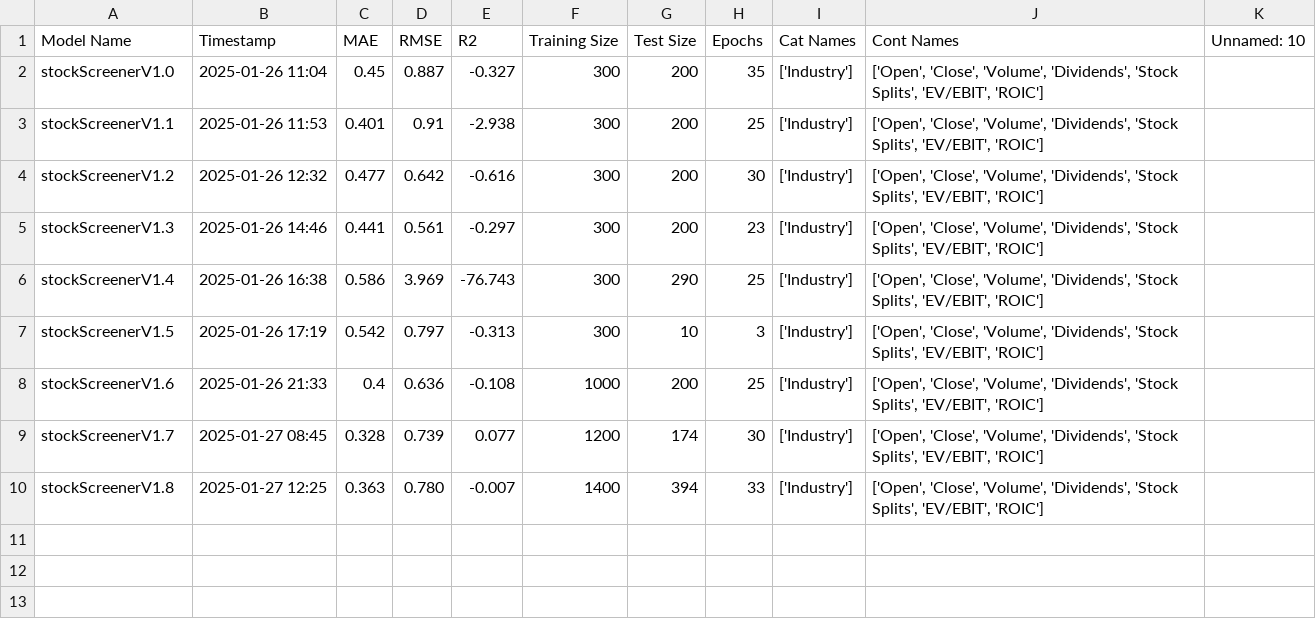
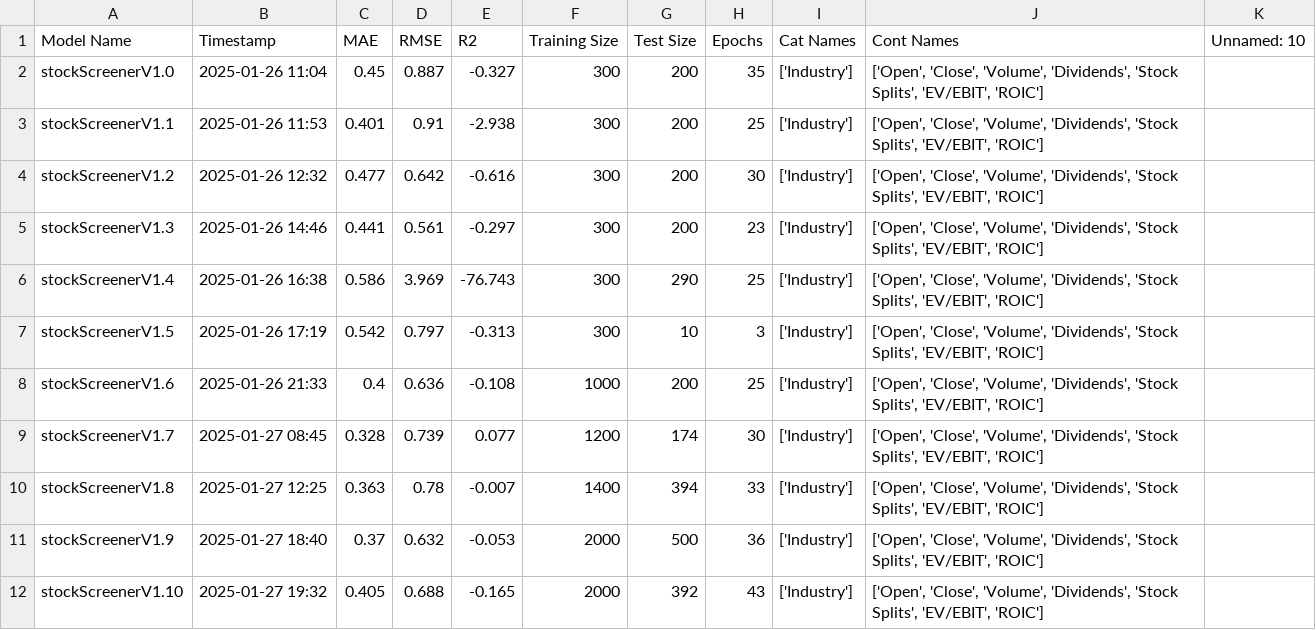
Before and after one commit to P1N60/Uni, a CSV file: VS-Code/Side-Projects/TrainedModels/stockScreener/modelEvaluations.csv, drawn as a sheet.

```diff
--- a/VS-Code/Side-Projects/TrainedModels/stockScreener/modelEvaluations.csv
+++ b/VS-Code/Side-Projects/TrainedModels/stockScreener/modelEvaluations.csv
@@ -9,2 +9,4 @@ stockScreenerV1.6,2025-01-26 21:33,0.4,0.636,-0.108,1000,200,25,['Industry'],"['
 stockScreenerV1.7,2025-01-27 08:45,0.328,0.739,0.077,1200,174,30,['Industry'],"['Open', 'Close', 'Volume', 'Dividends', 'Stock Splits', 'EV/EBIT', 'ROIC']",
-stockScreenerV1.8,2025-01-27 12:25,0.363,0.780,-0.007,1400,394,33,['Industry'],"['Open', 'Close', 'Volume', 'Dividends', 'Stock Splits', 'EV/EBIT', 'ROIC']",
+stockScreenerV1.8,2025-01-27 12:25,0.363,0.78,-0.007,1400,394,33,['Industry'],"['Open', 'Close', 'Volume', 'Dividends', 'Stock Splits', 'EV/EBIT', 'ROIC']",
+stockScreenerV1.9,2025-01-27 18:40,0.37,0.632,-0.053,2000,500,36,['Industry'],"['Open', 'Close', 'Volume', 'Dividends', 'Stock Splits', 'EV/EBIT', 'ROIC']",
+stockScreenerV1.10,2025-01-27 19:32,0.405,0.688,-0.165,2000,392,43,['Industry'],"['Open', 'Close', 'Volume', 'Dividends', 'Stock Splits', 'EV/EBIT', 'ROIC']",
```
Also changed, not shown: 33 other files.
